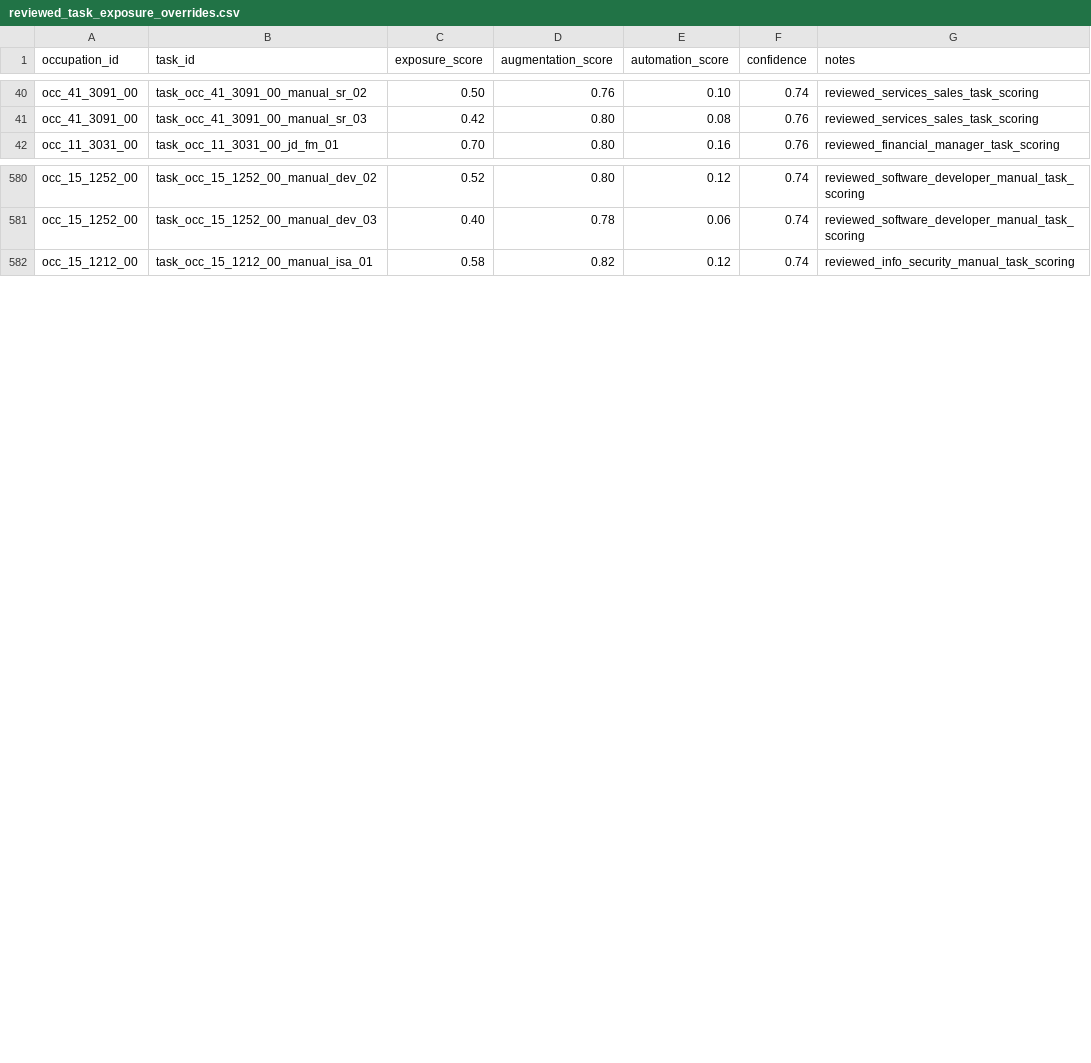
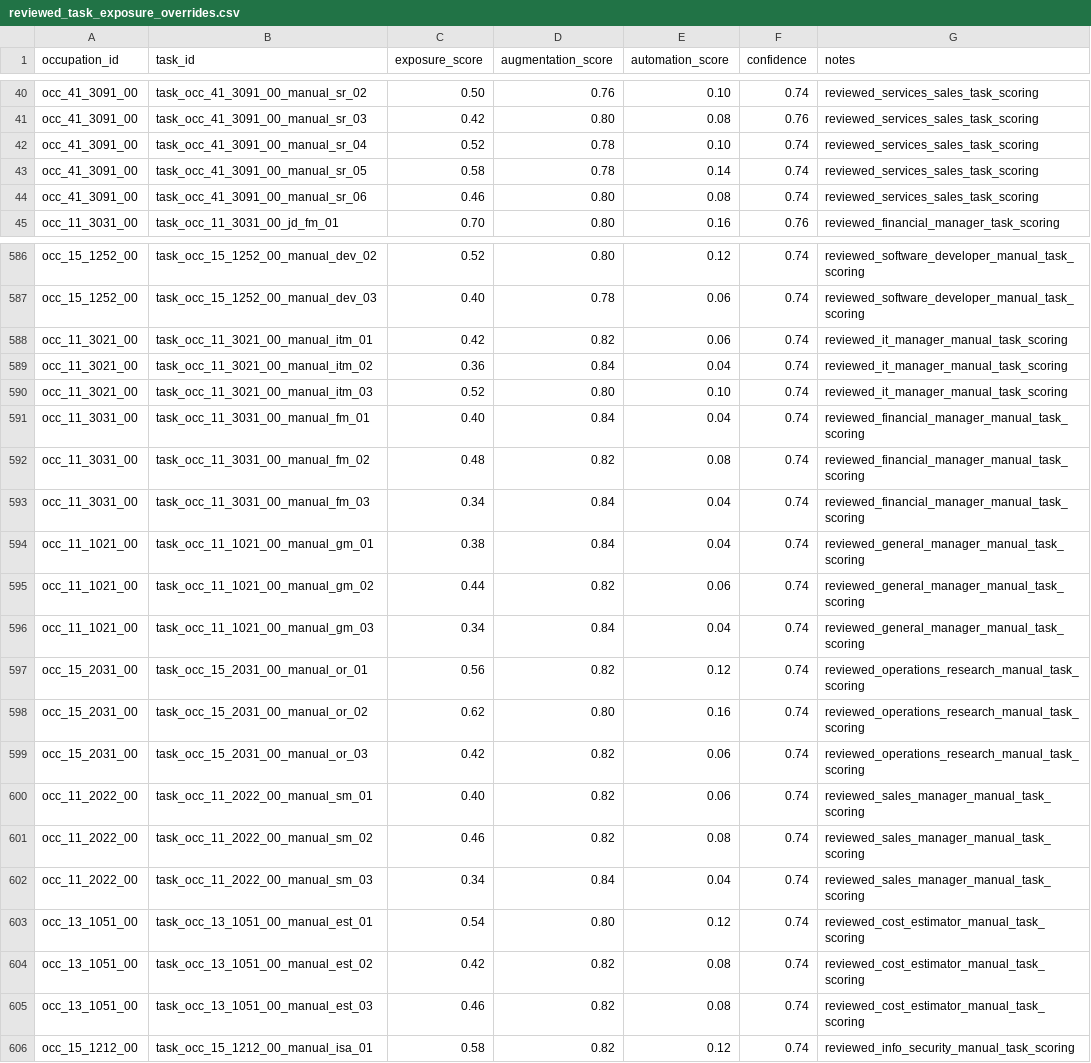
Before and after one commit to wrenthejewels/DLYJ, a CSV file: data/metadata/reviewed_task_exposure_overrides.csv, drawn as a sheet; only a part is shown, gaps mark what is left out; the diff covers the shown part only; the diff names each change by its address in the sheet, - before the commit and + after, or states it on an @@ line.

```diff
--- a/data/metadata/reviewed_task_exposure_overrides.csv
+++ b/data/metadata/reviewed_task_exposure_overrides.csv
+row 42: occ_41_3091_00 | task_occ_41_3091_00_manual_sr_04 | 0.52 | 0.78 | 0.10 | 0.74 | reviewed_services_sales_task_scoring
+row 43: occ_41_3091_00 | task_occ_41_3091_00_manual_sr_05 | 0.58 | 0.78 | 0.14 | 0.74 | reviewed_services_sales_task_scoring
+row 44: occ_41_3091_00 | task_occ_41_3091_00_manual_sr_06 | 0.46 | 0.80 | 0.08 | 0.74 | reviewed_services_sales_task_scoring
+row 588: occ_11_3021_00 | task_occ_11_3021_00_manual_itm_01 | 0.42 | 0.82 | 0.06 | 0.74 | reviewed_it_manager_manual_task_scoring
+row 589: occ_11_3021_00 | task_occ_11_3021_00_manual_itm_02 | 0.36 | 0.84 | 0.04 | 0.74 | reviewed_it_manager_manual_task_scoring
+row 590: occ_11_3021_00 | task_occ_11_3021_00_manual_itm_03 | 0.52 | 0.80 | 0.10 | 0.74 | reviewed_it_manager_manual_task_scoring
+row 591: occ_11_3031_00 | task_occ_11_3031_00_manual_fm_01 | 0.40 | 0.84 | 0.04 | 0.74 | reviewed_financial_manager_manual_task_scoring
+row 592: occ_11_3031_00 | task_occ_11_3031_00_manual_fm_02 | 0.48 | 0.82 | 0.08 | 0.74 | reviewed_financial_manager_manual_task_scoring
+row 593: occ_11_3031_00 | task_occ_11_3031_00_manual_fm_03 | 0.34 | 0.84 | 0.04 | 0.74 | reviewed_financial_manager_manual_task_scoring
+row 594: occ_11_1021_00 | task_occ_11_1021_00_manual_gm_01 | 0.38 | 0.84 | 0.04 | 0.74 | reviewed_general_manager_manual_task_scoring
+row 595: occ_11_1021_00 | task_occ_11_1021_00_manual_gm_02 | 0.44 | 0.82 | 0.06 | 0.74 | reviewed_general_manager_manual_task_scoring
+row 596: occ_11_1021_00 | task_occ_11_1021_00_manual_gm_03 | 0.34 | 0.84 | 0.04 | 0.74 | reviewed_general_manager_manual_task_scoring
+row 597: occ_15_2031_00 | task_occ_15_2031_00_manual_or_01 | 0.56 | 0.82 | 0.12 | 0.74 | reviewed_operations_research_manual_task_scoring
+row 598: occ_15_2031_00 | task_occ_15_2031_00_manual_or_02 | 0.62 | 0.80 | 0.16 | 0.74 | reviewed_operations_research_manual_task_scoring
+row 599: occ_15_2031_00 | task_occ_15_2031_00_manual_or_03 | 0.42 | 0.82 | 0.06 | 0.74 | reviewed_operations_research_manual_task_scoring
+row 600: occ_11_2022_00 | task_occ_11_2022_00_manual_sm_01 | 0.40 | 0.82 | 0.06 | 0.74 | reviewed_sales_manager_manual_task_scoring
+row 601: occ_11_2022_00 | task_occ_11_2022_00_manual_sm_02 | 0.46 | 0.82 | 0.08 | 0.74 | reviewed_sales_manager_manual_task_scoring
+row 602: occ_11_2022_00 | task_occ_11_2022_00_manual_sm_03 | 0.34 | 0.84 | 0.04 | 0.74 | reviewed_sales_manager_manual_task_scoring
+row 603: occ_13_1051_00 | task_occ_13_1051_00_manual_est_01 | 0.54 | 0.80 | 0.12 | 0.74 | reviewed_cost_estimator_manual_task_scoring
+row 604: occ_13_1051_00 | task_occ_13_1051_00_manual_est_02 | 0.42 | 0.82 | 0.08 | 0.74 | reviewed_cost_estimator_manual_task_scoring
+row 605: occ_13_1051_00 | task_occ_13_1051_00_manual_est_03 | 0.46 | 0.82 | 0.08 | 0.74 | reviewed_cost_estimator_manual_task_scoring
```
Also changed, not shown: 3 added rows elsewhere in this file, data/metadata/manual_task_dependency_overrides.csv, data/normalized/occupation_role_explanations.csv, 14 other files.
